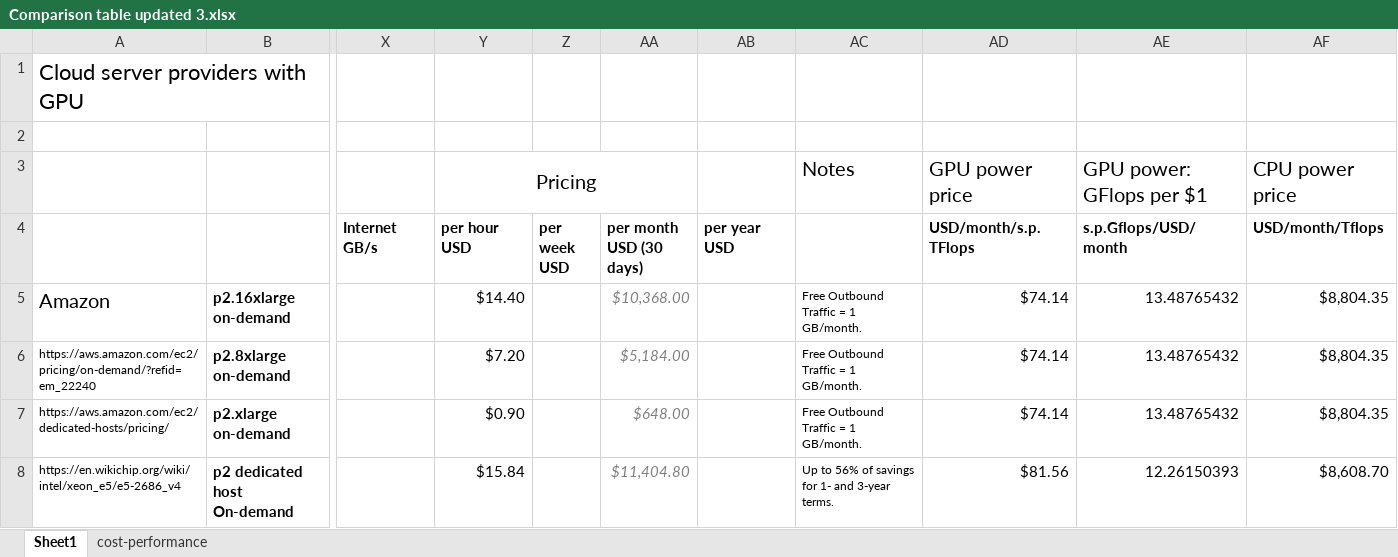
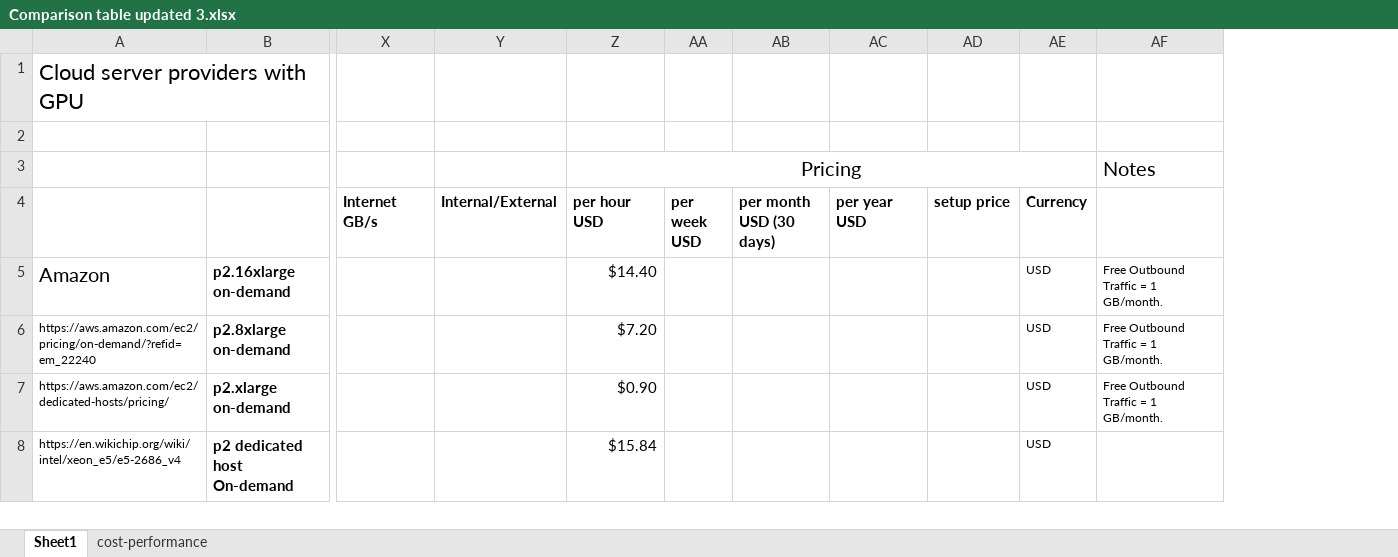
Before and after one commit to pyotr777/cloud_providers, an Excel workbook: Comparison table updated 3.xlsx, sheet Sheet1, drawn as a sheet; only a part is shown, gaps mark what is left out; values as stored, in another font and other column widths than the file's, no borders; conditional formats not drawn; removed rows and columns are numbered as before the commit, all else as after; the diff covers the shown part only; the diff names each change by its address in the sheet, - before the commit and + after, or states it on an @@ line.

Commit message:
Use native currency in offer details. Converting using daily rates from ECB using http://fixer.io/ API.

```diff
--- a/Comparison table updated 3.xlsx (sheet Sheet1)
+++ b/Comparison table updated 3.xlsx (sheet Sheet1)
+column Y (Internal/External), empty
+column AD (setup price), empty
+column AE (Currency), rows 5-8: all USD
-column AD (USD/month/s.p.TFlops), row 3: GPU power price; rows 5-8: $74.14 | $74.14 | $74.14 | $81.56
-column AE (s.p.Gflops/USD/month), row 3: GPU power: GFlops per $1; rows 5-8: 13.48765432 | 13.48765432 | 13.48765432 | 12.26150393
-column AF (USD/month/Tflops), row 3: CPU power price; rows 5-8: $8,804.35 | $8,804.35 | $8,804.35 | $8,608.70
-Y3:AA3 merged
+Z3:AE3 merged
-AB5 (per month USD (30 days)): $10,368.00
+AB5 (per month USD (30 days)): (empty)
-AB6 (per month USD (30 days)): $5,184.00
+AB6 (per month USD (30 days)): (empty)
-AB7 (per month USD (30 days)): $648.00
+AB7 (per month USD (30 days)): (empty)
-AB8 (per month USD (30 days)): $11,404.80
+AB8 (per month USD (30 days)): (empty)
-AF8: Up to 56% of savings for 1- and 3-year terms.
+AF8: (empty)
```
Also changed, not shown: 34 edited cells and cell formats elsewhere in this sheet, sheet cost-performance, formulas that keep their value, 4 other files.
